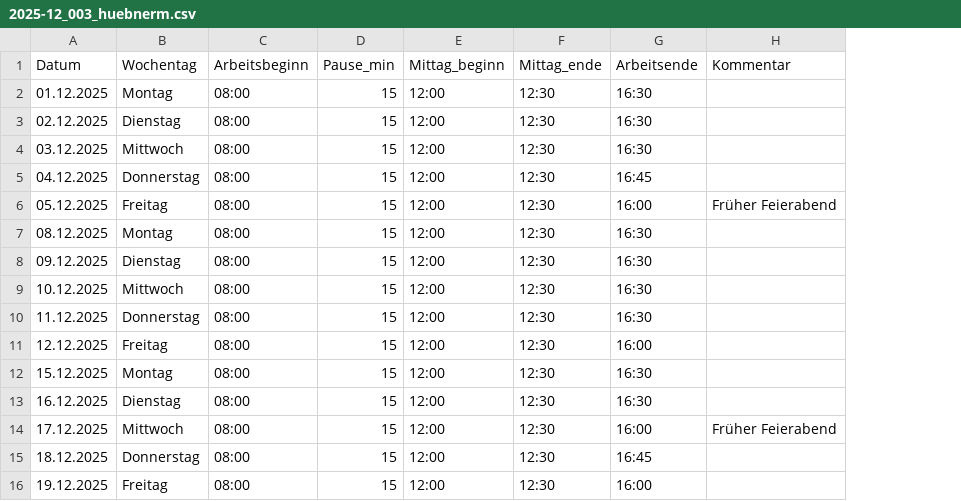
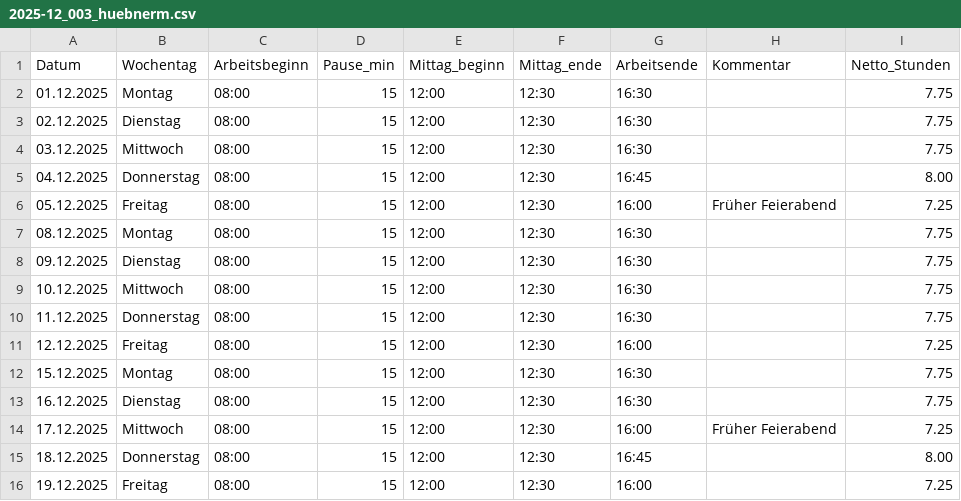
Before and after one commit to mikaleuenberger/Working-Time-Calculator, a CSV file: data/working/ungeprueft/Hübner/2025-12_003_huebnerm.csv, drawn as a sheet; the diff names each change by its address in the sheet, - before the commit and + after, or states it on an @@ line.

```diff
--- a/data/working/ungeprueft/Hübner/2025-12_003_huebnerm.csv
+++ b/data/working/ungeprueft/Hübner/2025-12_003_huebnerm.csv
+column I (Netto_Stunden), rows 2-16: 7.75 | 7.75 | 7.75 | 8.00 | 7.25 | 7.75 | 7.75 | 7.75 | 7.75 | 7.25 | 7.75 | 7.75 | 7.25 | 8.00 | 7.25
```
Also changed, not shown: data/working/ungeprueft/Müller/2025-12_001_muellerh.csv, data/working/ungeprueft/Suter/2025-12_002_suterp.csv, 1 other file.
